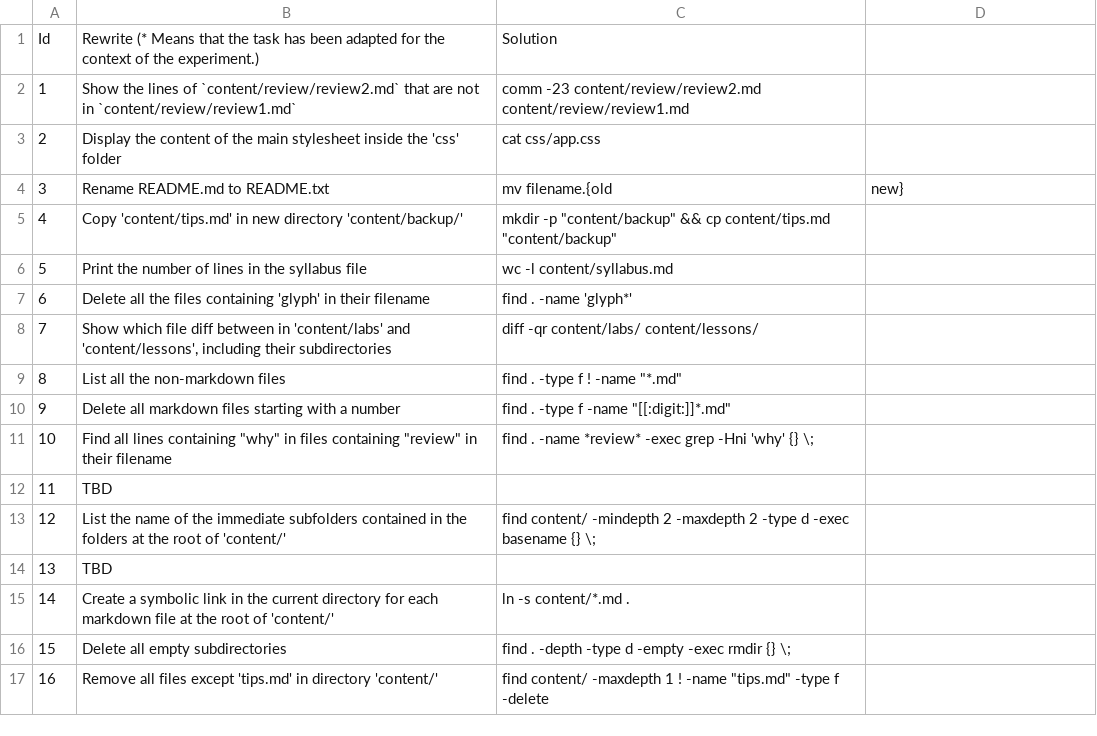
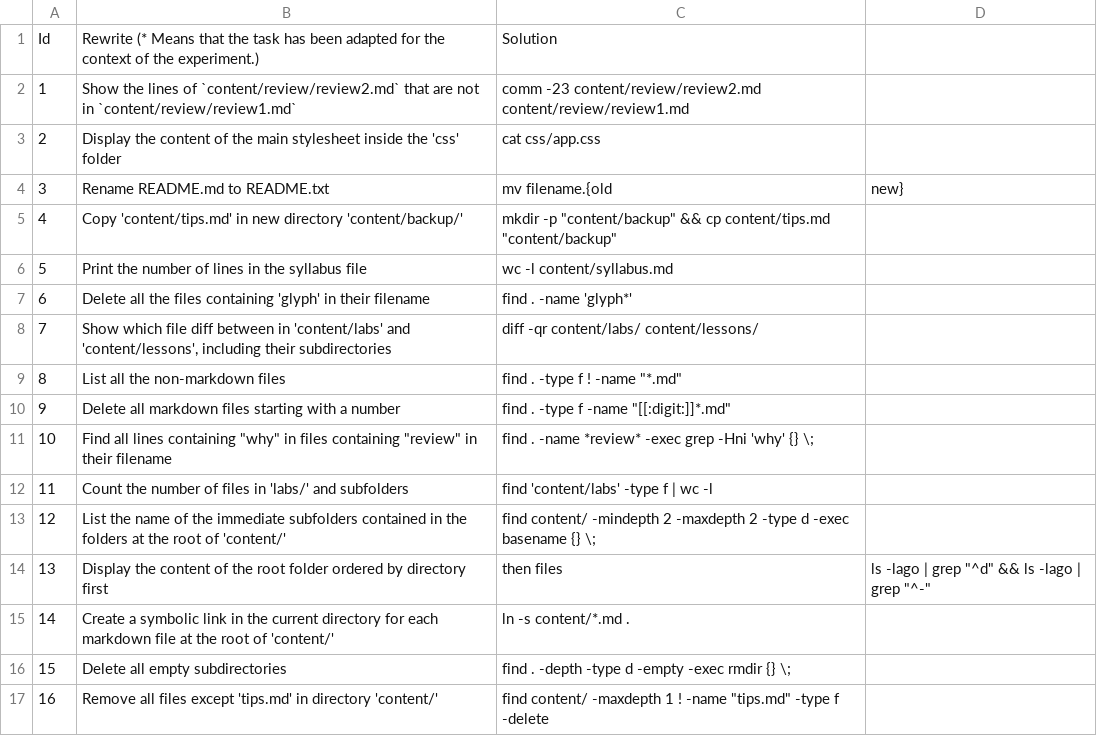
Before and after one commit to Thomsch/tellina_user_experiment, a CSV file: data_set/taskset/rewrites.csv, drawn as a sheet.

Commit message:
Rewrite resample tasks

```diff
--- a/data_set/taskset/rewrites.csv
+++ b/data_set/taskset/rewrites.csv
@@ -11,5 +11,5 @@ Id,Rewrite (* Means that the task has been adapted for the context of the experi
 10,Find all lines containing "why" in files containing "review" in their filename,find . -name *review* -exec grep -Hni 'why' {} \;
-11,TBD
+11,Count the number of files in 'labs/' and subfolders,find 'content/labs' -type f | wc -l
 12,List the name of the immediate subfolders contained in the folders at the root of 'content/', find content/ -mindepth 2 -maxdepth 2 -type d -exec basename {} \;
-13,TBD
+13,Display the content of the root folder ordered by directory first, then files,ls -lago | grep "^d" && ls -lago | grep "^-"
 14,Create a symbolic link in the current directory for each markdown file at the root of 'content/',ln -s content/*.md .
```
